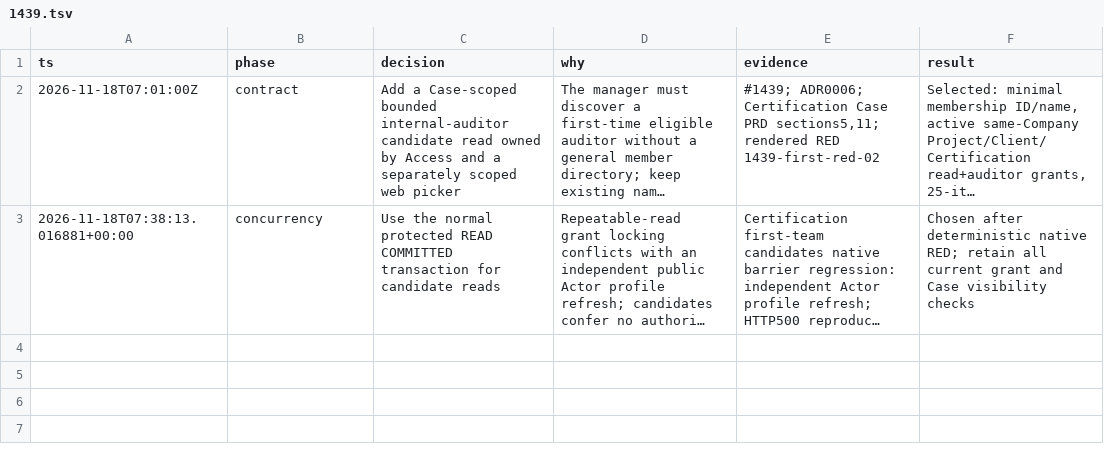
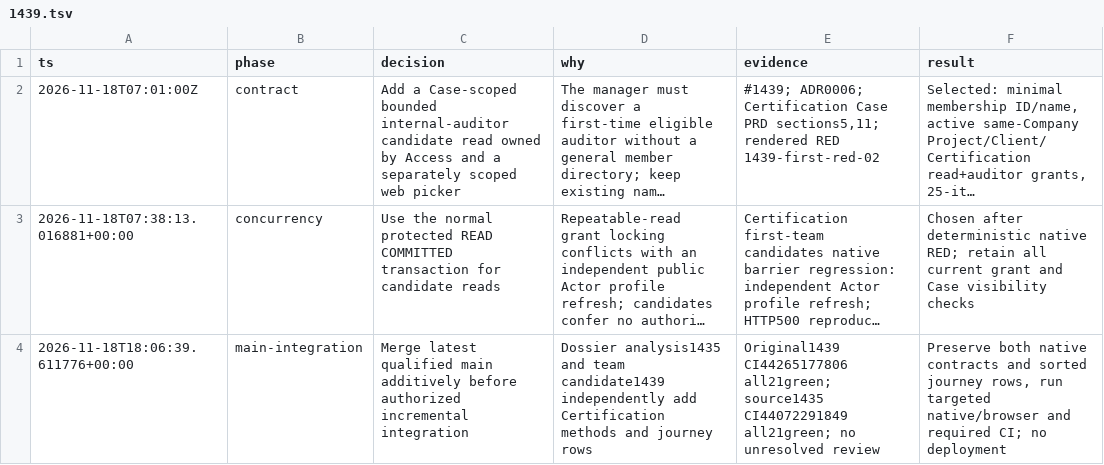
Before and after one commit to Prisma-Prim/PRISMA-PRIM-Suite, a TSV file: .audit/1439.tsv, drawn as a sheet; long unchanged cells end in …; the diff names each change by its address in the sheet, - before the commit and + after, or states it on an @@ line.

Commit message:
docs(audit): record team selector integration with dossier analysis

```diff
--- a/.audit/1439.tsv
+++ b/.audit/1439.tsv
+row 4: 2026-11-18T18:06:39.611776+00:00 | main-integration | Merge latest qualified main additively before authorized incremental integration | Dossier analysis1435 and team candidate1439 independently add Certification methods and journey rows | Original1439 CI44265177806 all21green; source1435 CI44072291849 all21green; no unresolved review | Preserve both native contracts and sorted journey rows, run targeted native/browser and required CI; no deployment
```
